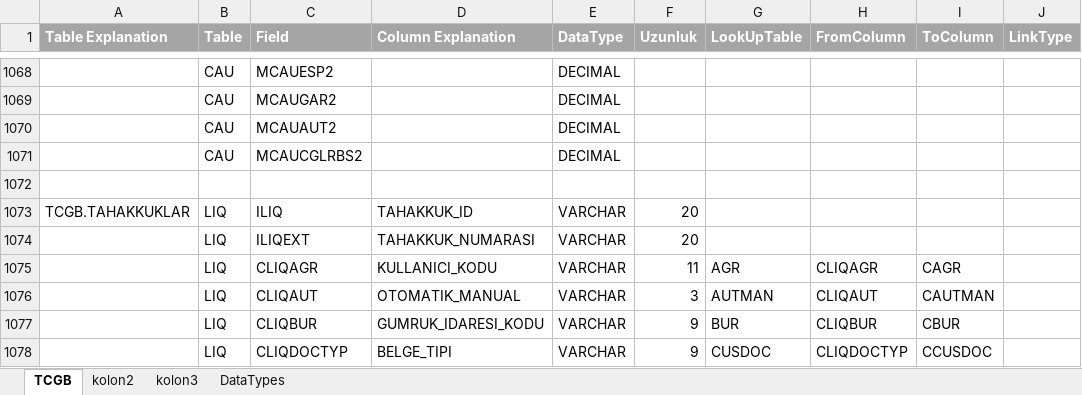
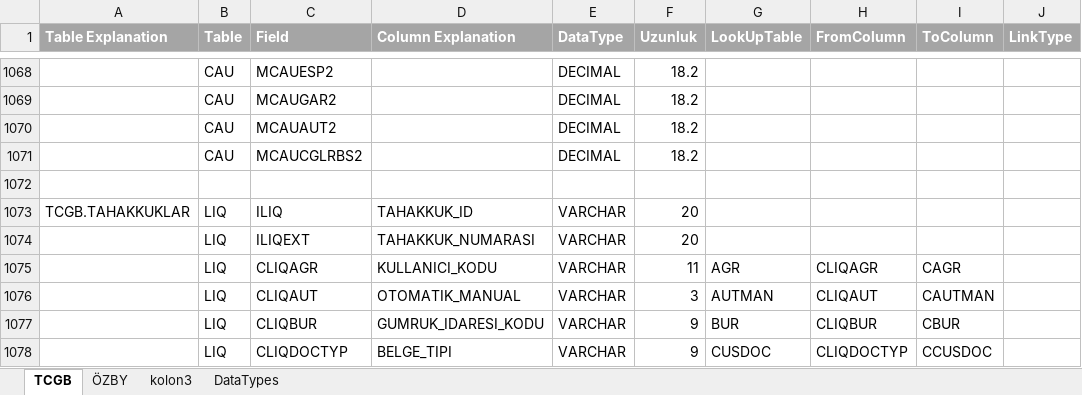
Before and after one commit to serkanisel/GumrukDokumanlar, an Excel workbook: SZForScript.xlsx, sheet TCGB, drawn as a sheet; only a part is shown, gaps mark what is left out; values as stored, in another font and other column widths than the file's, no borders; conditional formats not drawn; the diff covers the shown part only; the diff names each change by its address in the sheet, - before the commit and + after, or states it on an @@ line.

```diff
--- a/SZForScript.xlsx (sheet TCGB)
+++ b/SZForScript.xlsx (sheet TCGB)
-sheet tab: kolon2
+sheet tab: ÖZBY
-F1068:F1071 (Uzunluk): (empty)
+F1068:F1071 (Uzunluk): 18.2
```
Also changed, not shown: 26 edited cells elsewhere in this sheet, sheet ÖZBY, 1 other file.
